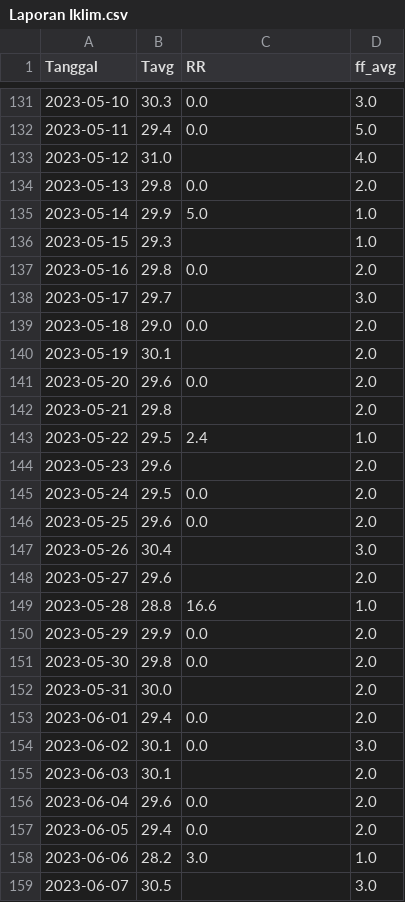
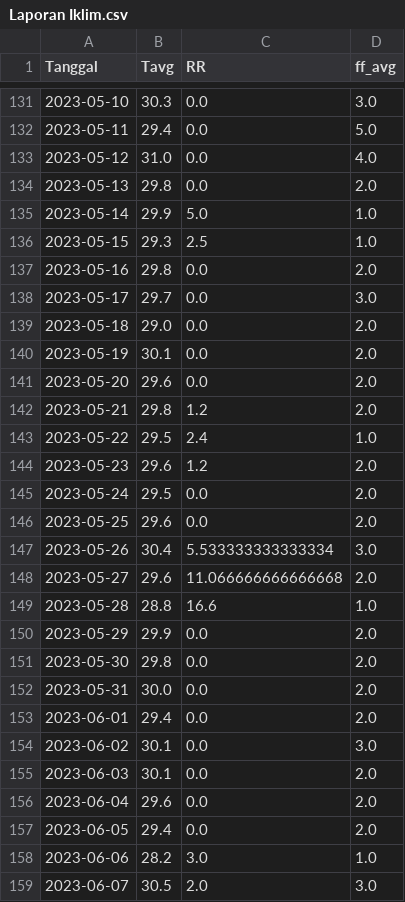
Before and after one commit to Rheyhan/BVAR-and-VAR-Comparison-on-Ancol-Sea-Level-PSB, a CSV file: DATA/Laporan Iklim.csv, drawn as a sheet; only a part is shown, gaps mark what is left out; the diff covers the shown part only.

```diff
--- a/DATA/Laporan Iklim.csv
+++ b/DATA/Laporan Iklim.csv
@@ -132,18 +132,18 @@ Tanggal,Tavg,RR,ff_avg
 2023-05-11,29.4,0.0,5.0
-2023-05-12,31.0,,4.0
+2023-05-12,31.0,0.0,4.0
 2023-05-13,29.8,0.0,2.0
 2023-05-14,29.9,5.0,1.0
-2023-05-15,29.3,,1.0
+2023-05-15,29.3,2.5,1.0
 2023-05-16,29.8,0.0,2.0
-2023-05-17,29.7,,3.0
+2023-05-17,29.7,0.0,3.0
 2023-05-18,29.0,0.0,2.0
-2023-05-19,30.1,,2.0
+2023-05-19,30.1,0.0,2.0
 2023-05-20,29.6,0.0,2.0
-2023-05-21,29.8,,2.0
+2023-05-21,29.8,1.2,2.0
 2023-05-22,29.5,2.4,1.0
-2023-05-23,29.6,,2.0
+2023-05-23,29.6,1.2,2.0
 2023-05-24,29.5,0.0,2.0
 2023-05-25,29.6,0.0,2.0
-2023-05-26,30.4,,3.0
-2023-05-27,29.6,,2.0
+2023-05-26,30.4,5.533333333333334,3.0
+2023-05-27,29.6,11.066666666666668,2.0
 2023-05-28,28.8,16.6,1.0
@@ -151,6 +151,6 @@ Tanggal,Tavg,RR,ff_avg
 2023-05-30,29.8,0.0,2.0
-2023-05-31,30.0,,2.0
+2023-05-31,30.0,0.0,2.0
 2023-06-01,29.4,0.0,2.0
 2023-06-02,30.1,0.0,3.0
-2023-06-03,30.1,,2.0
+2023-06-03,30.1,0.0,2.0
 2023-06-04,29.6,0.0,2.0
@@ -158,2 +158,2 @@ Tanggal,Tavg,RR,ff_avg
 2023-06-06,28.2,3.0,1.0
-2023-06-07,30.5,,3.0
+2023-06-07,30.5,2.0,3.0
```
Also changed, not shown: 92 edited cells elsewhere in this file, 3 other files.
